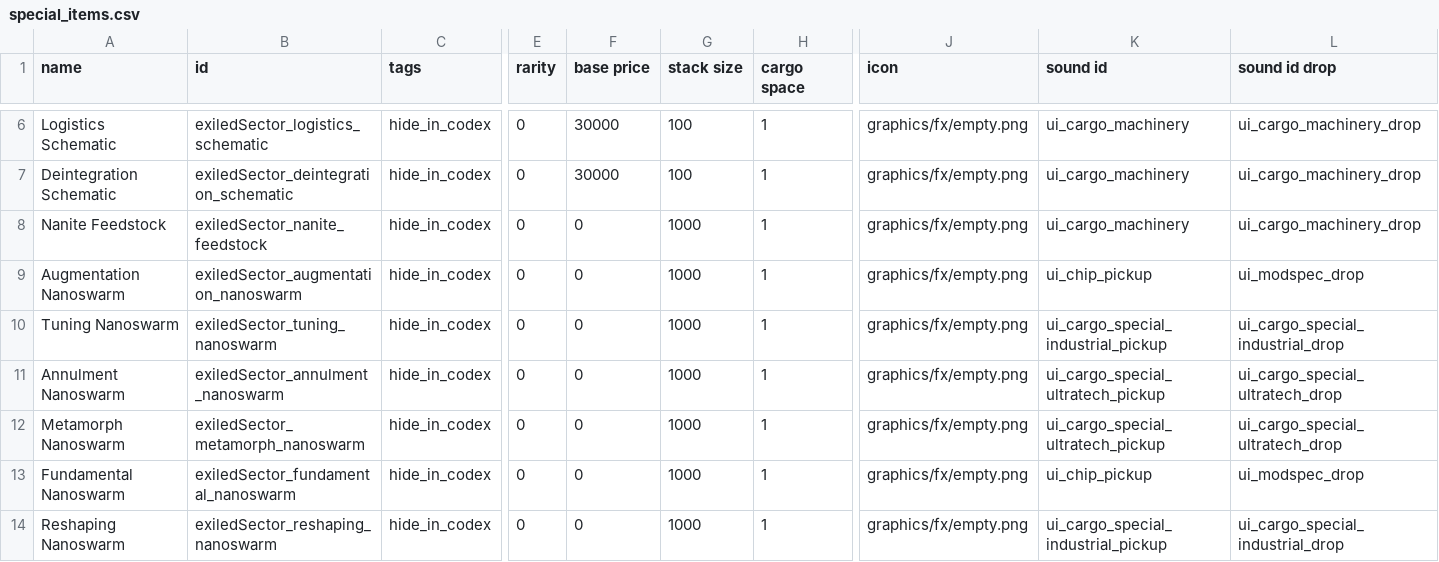
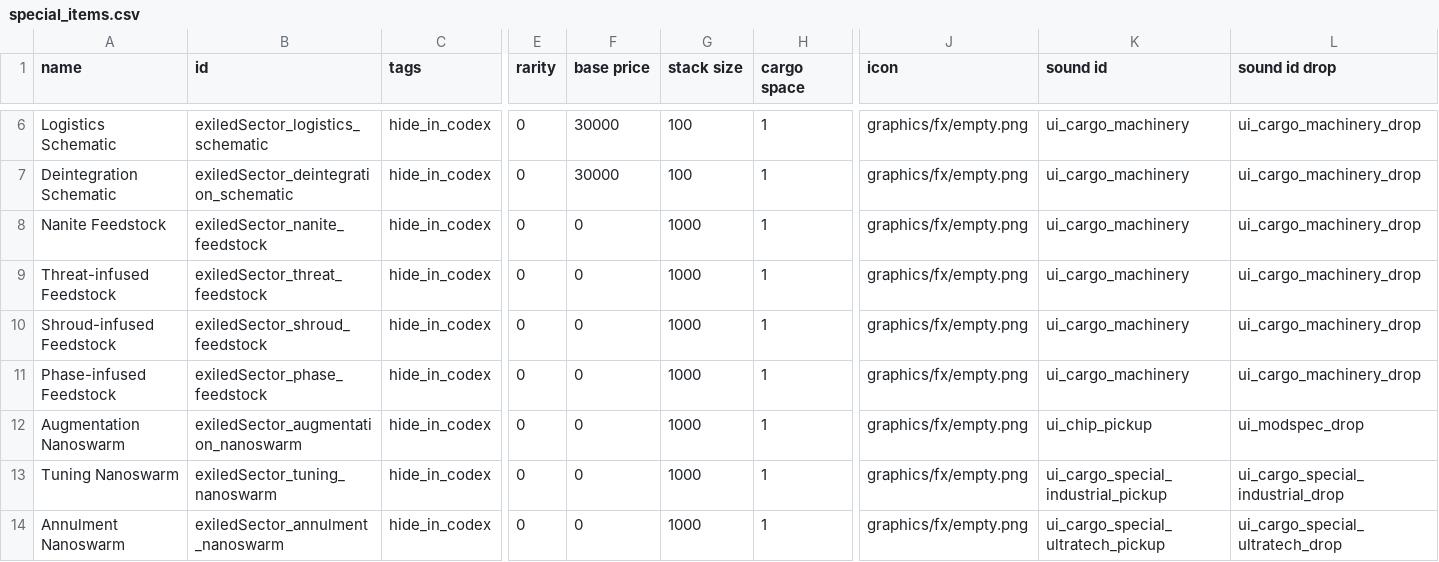
Before and after one commit to ExiledPortals/ExiledSector, a CSV file: data/campaign/special_items.csv, drawn as a sheet; only a part is shown, gaps mark what is left out; the shorter side is filled out with more unchanged rows; rows hold the shown columns only; the diff names each change by its address in the sheet, - before the commit and + after, or states it on an @@ line.

```diff
--- a/data/campaign/special_items.csv
+++ b/data/campaign/special_items.csv
+row 9: Threat-infused Feedstock | exiledSector_threat_feedstock | hide_in_codex | 0 | 0 | 1000 | 1 | graphics/fx/empty.png | ui_cargo_machinery | ui_cargo_machinery_drop
+row 10: Shroud-infused Feedstock | exiledSector_shroud_feedstock | hide_in_codex | 0 | 0 | 1000 | 1 | graphics/fx/empty.png | ui_cargo_machinery | ui_cargo_machinery_drop
+row 11: Phase-infused Feedstock | exiledSector_phase_feedstock | hide_in_codex | 0 | 0 | 1000 | 1 | graphics/fx/empty.png | ui_cargo_machinery | ui_cargo_machinery_drop
```
Also changed, not shown: 14 other files.
